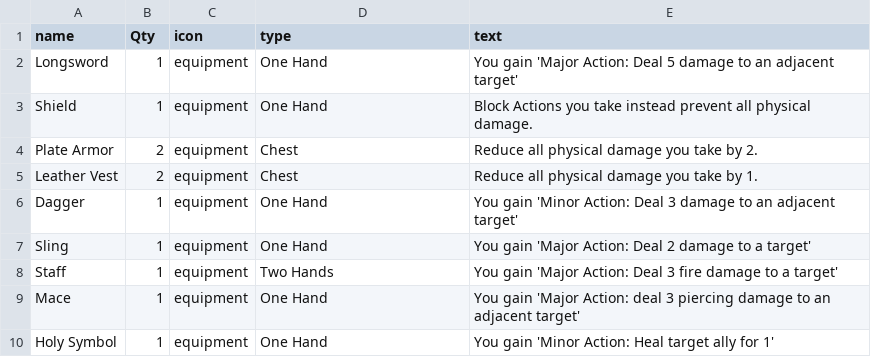
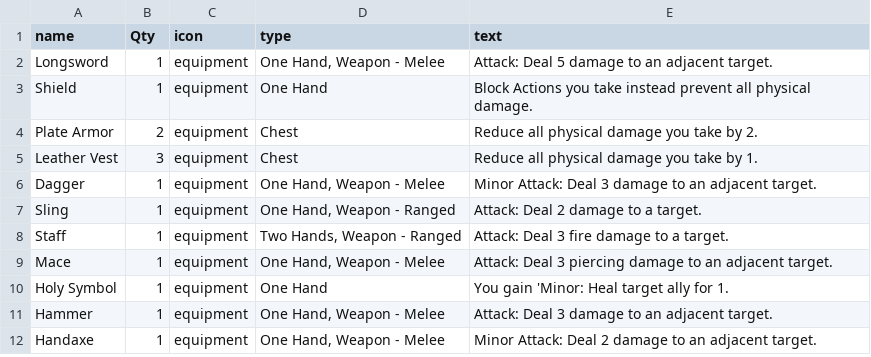
Before and after one commit to LCRPG/lcrpg, a CSV file: squib/cardfiles/equipment.csv, drawn as a sheet.

```diff
--- a/squib/cardfiles/equipment.csv
+++ b/squib/cardfiles/equipment.csv
@@ -1,10 +1,12 @@
 name,Qty,icon,type,text
-Longsword,1,equipment,One Hand,You gain 'Major Action: Deal 5 damage to an adjacent target'
+Longsword,1,equipment,"One Hand, Weapon - Melee",Attack: Deal 5 damage to an adjacent target.
 Shield,1,equipment,One Hand,Block Actions you take instead prevent all physical damage.
 Plate Armor,2,equipment,Chest,Reduce all physical damage you take by 2.
-Leather Vest,2,equipment,Chest,Reduce all physical damage you take by 1.
-Dagger,1,equipment,One Hand,You gain 'Minor Action: Deal 3 damage to an adjacent target'
-Sling,1,equipment,One Hand,You gain 'Major Action: Deal 2 damage to a target'
-Staff,1,equipment,Two Hands,You gain 'Major Action: Deal 3 fire damage to a target'
-Mace,1,equipment,One Hand,You gain 'Major Action: deal 3 piercing damage to an adjacent target'
-Holy Symbol,1,equipment,One Hand,You gain 'Minor Action: Heal target ally for 1'
+Leather Vest,3,equipment,Chest,Reduce all physical damage you take by 1.
+Dagger,1,equipment,"One Hand, Weapon - Melee",Minor Attack: Deal 3 damage to an adjacent target.
+Sling,1,equipment,"One Hand, Weapon - Ranged",Attack: Deal 2 damage to a target.
+Staff,1,equipment,"Two Hands, Weapon - Ranged",Attack: Deal 3 fire damage to a target.
+Mace,1,equipment,"One Hand, Weapon - Melee",Attack: Deal 3 piercing damage to an adjacent target.
+Holy Symbol,1,equipment,One Hand,You gain 'Minor: Heal target ally for 1.
+Hammer,1,equipment,"One Hand, Weapon - Melee",Attack: Deal 3 damage to an adjacent target.
+Handaxe,1,equipment,"One Hand, Weapon - Melee",Minor Attack: Deal 2 damage to an adjacent target.
```
Also changed, not shown: squib/cardfiles/abilities.csv, 12 other files.
